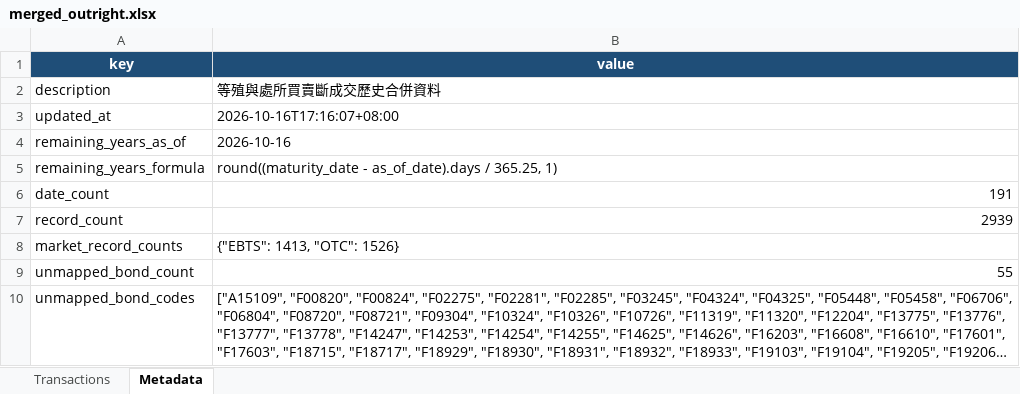
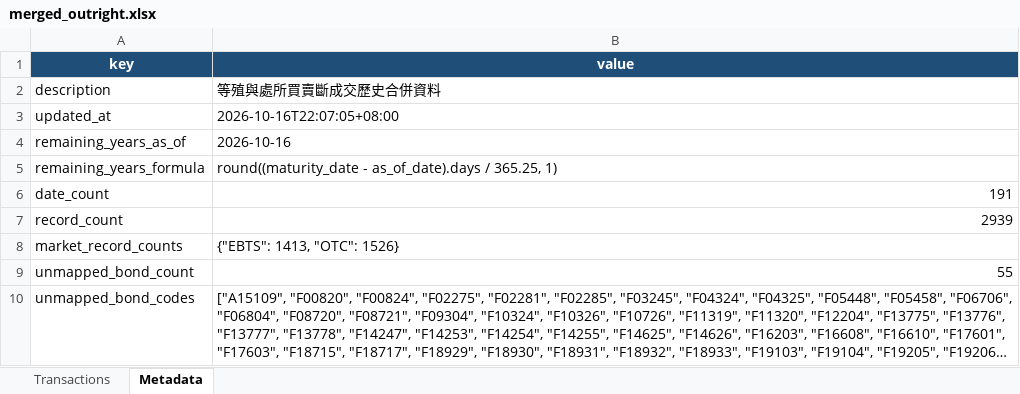
Before and after one commit to bruce851117/tw-bond, an Excel workbook: data/merged_outright.xlsx, sheet Metadata, drawn as a sheet; long unchanged cells end in …; values as stored, in another font and other column widths than the file's, no borders; the diff names each change by its address in the sheet, - before the commit and + after, or states it on an @@ line.

```diff
--- a/data/merged_outright.xlsx (sheet Metadata)
+++ b/data/merged_outright.xlsx (sheet Metadata)
-B3 (value): 2026-10-16T17:16:07+08:00
+B3 (value): 2026-10-16T22:07:05+08:00
```
Also changed, not shown: 2 other files.
